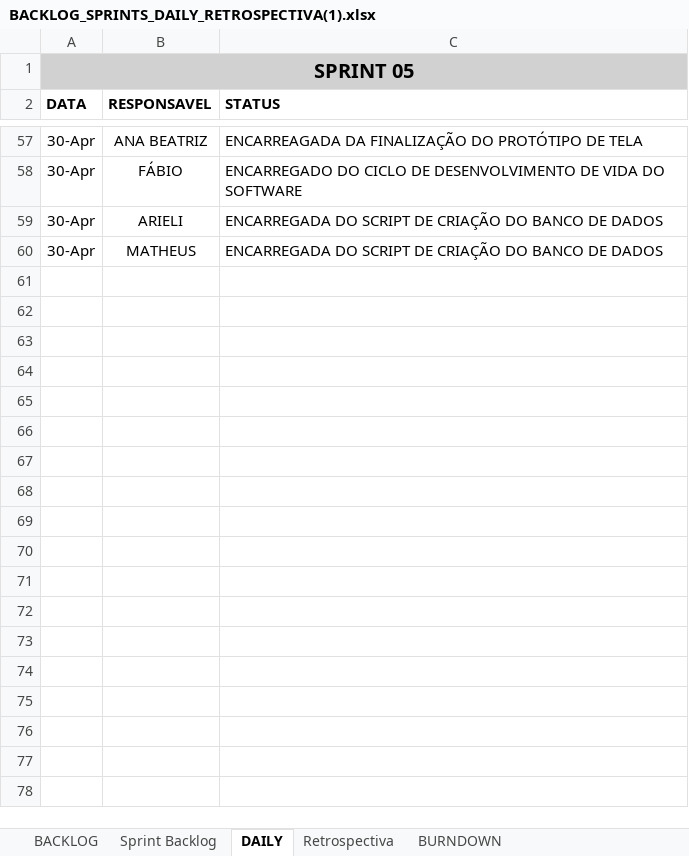
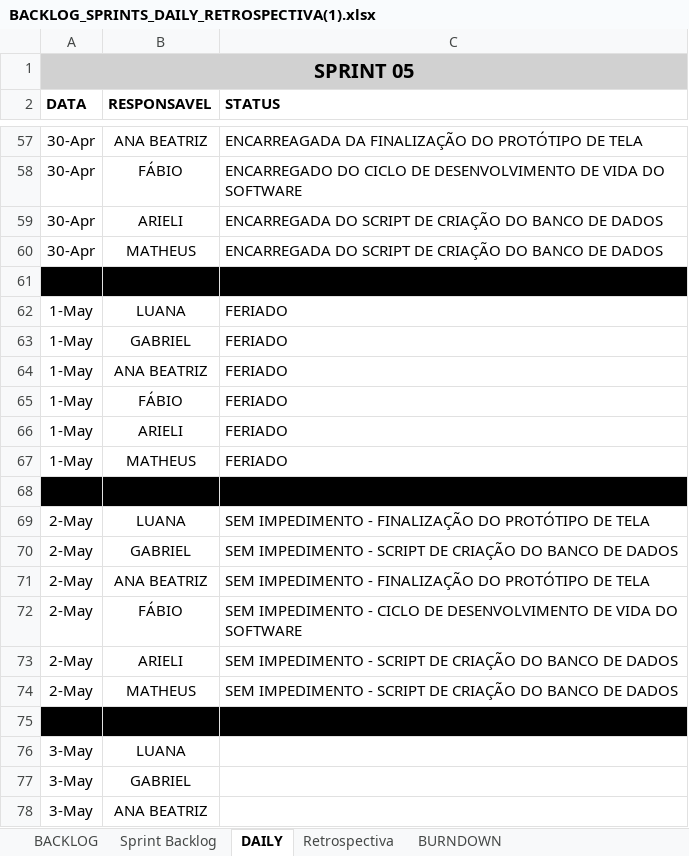
Before and after one commit to Tocaccelli/Pim-Terceiro-Semestre-, an Excel workbook: BackLog Produto/BACKLOG_SPRINTS_DAILY_RETROSPECTIVA(1).xlsx, sheet DAILY, drawn as a sheet; only a part is shown, gaps mark what is left out; values as stored, in another font and other column widths than the file's, no borders; the diff covers the shown part only; the diff names each change by its address in the sheet, - before the commit and + after, or states it on an @@ line.

```diff
--- a/BackLog Produto/BACKLOG_SPRINTS_DAILY_RETROSPECTIVA(1).xlsx (sheet DAILY)
+++ b/BackLog Produto/BACKLOG_SPRINTS_DAILY_RETROSPECTIVA(1).xlsx (sheet DAILY)
+row 61: (empty)
+row 62: 1-May | LUANA | FERIADO
+row 63: 1-May | GABRIEL | FERIADO
+row 64: 1-May | ANA BEATRIZ | FERIADO
+row 65: 1-May | FÁBIO | FERIADO
+row 66: 1-May | ARIELI | FERIADO
+row 67: 1-May | MATHEUS | FERIADO
+row 68: (empty)
+row 69: 2-May | LUANA | SEM IMPEDIMENTO - FINALIZAÇÃO DO PROTÓTIPO DE TELA
+row 70: 2-May | GABRIEL | SEM IMPEDIMENTO - SCRIPT DE CRIAÇÃO DO BANCO DE DADOS
+row 71: 2-May | ANA BEATRIZ | SEM IMPEDIMENTO - FINALIZAÇÃO DO PROTÓTIPO DE TELA
+row 72: 2-May | FÁBIO | SEM IMPEDIMENTO - CICLO DE DESENVOLVIMENTO DE VIDA DO SOFTWARE
+row 73: 2-May | ARIELI | SEM IMPEDIMENTO - SCRIPT DE CRIAÇÃO DO BANCO DE DADOS
+row 74: 2-May | MATHEUS | SEM IMPEDIMENTO - SCRIPT DE CRIAÇÃO DO BANCO DE DADOS
+row 75: (empty)
+row 76: 3-May | LUANA
+row 77: 3-May | GABRIEL
+row 78: 3-May | ANA BEATRIZ
```
Also changed, not shown: 31 added rows elsewhere in this sheet, sheet BURNDOWN, charts or pictures.
